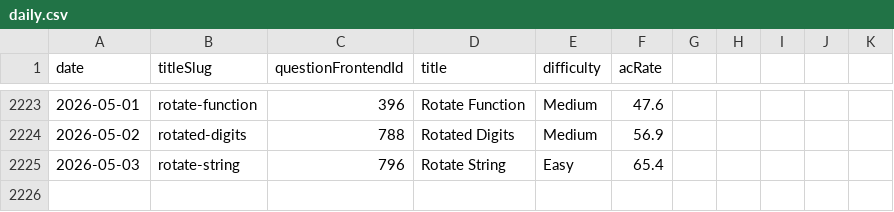
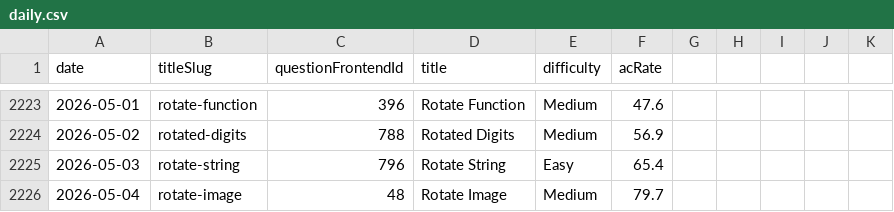
Before and after one commit to joric/leetcode, a CSV file: daily.csv, drawn as a sheet; only a part is shown, gaps mark what is left out.

```diff
--- a/daily.csv
+++ b/daily.csv
@@ -2225 +2225,2 @@ date,titleSlug,questionFrontendId,title,difficulty,acRate
 2026-05-03,rotate-string,796,Rotate String,Easy,65.4
+2026-05-04,rotate-image,48,Rotate Image,Medium,79.7
```
